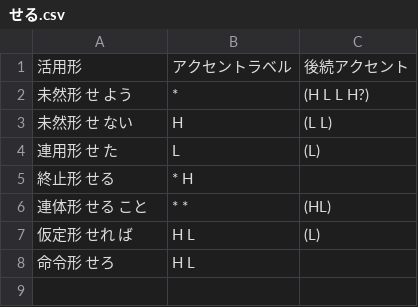
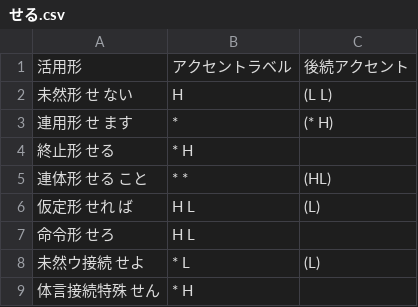
Before and after one commit to Kzyfn/tokyo-osaka-accent-label-translator, a CSV file: data/jodoushi_hl_tables/せる.csv, drawn as a sheet.

```diff
--- a/data/jodoushi_hl_tables/せる.csv
+++ b/data/jodoushi_hl_tables/せる.csv
@@ -1,5 +1,4 @@
 活用形,アクセントラベル,後続アクセント
-未然形 せ よう,*,(H L L H?)
 未然形 せ ない,H,(L L)
-連用形 せ た,L,(L)
+連用形 せ ます,*,(* H)
 終止形 せる,* H,
@@ -8 +7,3 @@
 命令形 せろ,H L,
+未然ウ接続 せよ, * L, (L)
+体言接続特殊　せん, * H
```
Also changed, not shown: data/jodoushi_hl_tables/させる.csv, data/jodoushi_hl_tables/だ.csv, 8 other files.
